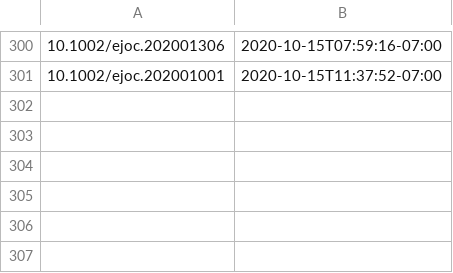
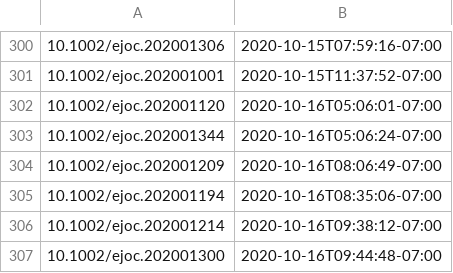
Before and after one commit to supersciencegrl/easy-wiley, a CSV file: ejoc_old.csv, drawn as a sheet; only a part is shown, gaps mark what is left out; the diff names each change by its address in the sheet, - before the commit and + after, or states it on an @@ line.

```diff
--- a/ejoc_old.csv
+++ b/ejoc_old.csv
+row 302: 10.1002/ejoc.202001120 | 2020-10-16T05:06:01-07:00
+row 303: 10.1002/ejoc.202001344 | 2020-10-16T05:06:24-07:00
+row 304: 10.1002/ejoc.202001209 | 2020-10-16T08:06:49-07:00
+row 305: 10.1002/ejoc.202001194 | 2020-10-16T08:35:06-07:00
+row 306: 10.1002/ejoc.202001214 | 2020-10-16T09:38:12-07:00
+row 307: 10.1002/ejoc.202001300 | 2020-10-16T09:44:48-07:00
```
Also changed, not shown: 1 other file.
